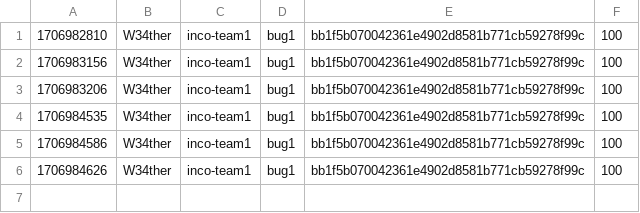
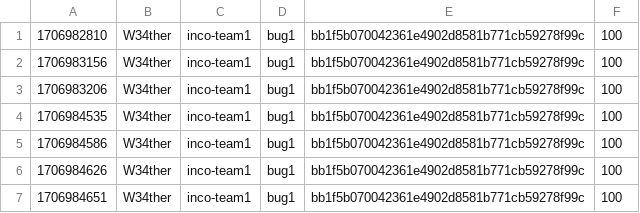
Before and after one commit to GitBaseCTFTestVersion/test_score, a CSV file: score.csv, drawn as a sheet; the diff names each change by its address in the sheet, - before the commit and + after, or states it on an @@ line.

Commit message:
[Score] W34ther +100
W34ther attacked `bug1` bb1f5b070042361e4902d8581b771cb59278f99c of inco-team1

```diff
--- a/score.csv
+++ b/score.csv
+row 7: 1706984651 | W34ther | inco-team1 | bug1 | bb1f5b070042361e4902d8581b771cb59278f99c | 100
```
